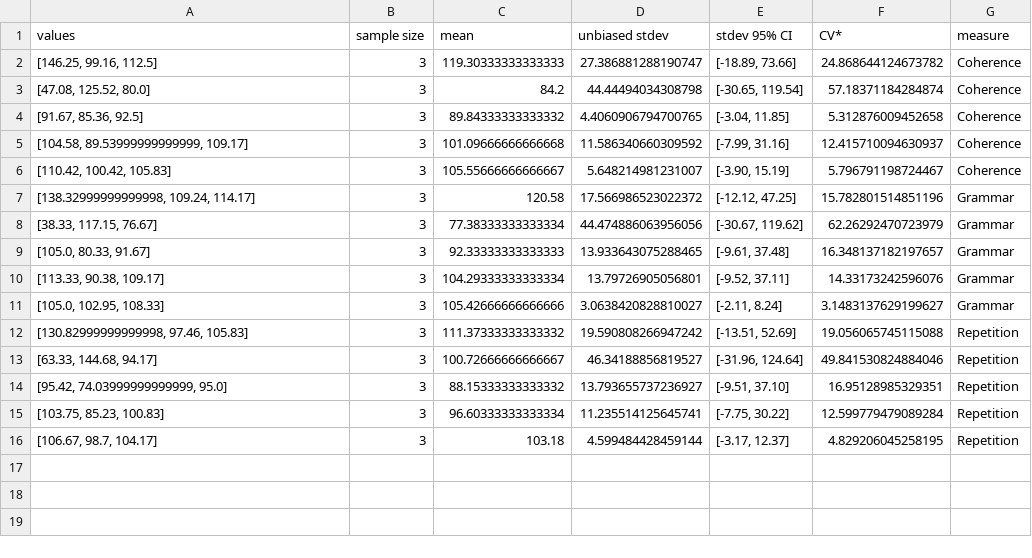
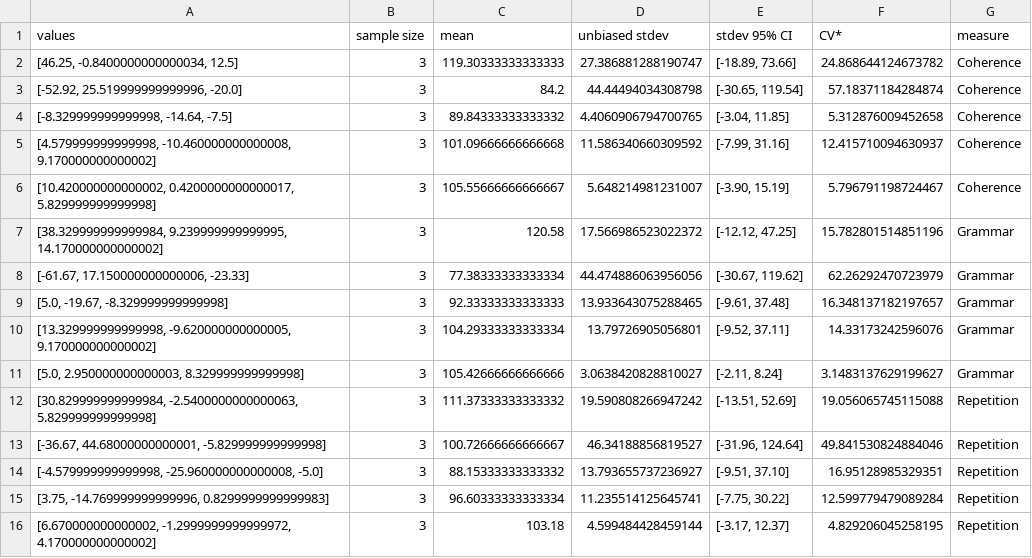
Before and after one commit to mo-arvan/data2text-human-evaluation-reproduction, a CSV file: results/comparative/cv_3_way.csv, drawn as a sheet.

```diff
--- a/results/comparative/cv_3_way.csv
+++ b/results/comparative/cv_3_way.csv
@@ -1,16 +1,16 @@
 values,sample size,mean,unbiased stdev,stdev 95% CI,CV*,measure
-"[146.25, 99.16, 112.5]",3,119.30333333333333,27.386881288190747,"[-18.89, 73.66]",24.868644124673782,Coherence
-"[47.08, 125.52, 80.0]",3,84.2,44.44494034308798,"[-30.65, 119.54]",57.18371184284874,Coherence
-"[91.67, 85.36, 92.5]",3,89.84333333333332,4.4060906794700765,"[-3.04, 11.85]",5.312876009452658,Coherence
-"[104.58, 89.53999999999999, 109.17]",3,101.09666666666668,11.586340660309592,"[-7.99, 31.16]",12.415710094630937,Coherence
-"[110.42, 100.42, 105.83]",3,105.55666666666667,5.648214981231007,"[-3.90, 15.19]",5.796791198724467,Coherence
-"[138.32999999999998, 109.24, 114.17]",3,120.58,17.566986523022372,"[-12.12, 47.25]",15.782801514851196,Grammar
-"[38.33, 117.15, 76.67]",3,77.38333333333334,44.474886063956056,"[-30.67, 119.62]",62.26292470723979,Grammar
-"[105.0, 80.33, 91.67]",3,92.33333333333333,13.933643075288465,"[-9.61, 37.48]",16.348137182197657,Grammar
-"[113.33, 90.38, 109.17]",3,104.29333333333334,13.79726905056801,"[-9.52, 37.11]",14.33173242596076,Grammar
-"[105.0, 102.95, 108.33]",3,105.42666666666666,3.0638420828810027,"[-2.11, 8.24]",3.1483137629199627,Grammar
-"[130.82999999999998, 97.46, 105.83]",3,111.37333333333332,19.590808266947242,"[-13.51, 52.69]",19.056065745115088,Repetition
-"[63.33, 144.68, 94.17]",3,100.72666666666667,46.34188856819527,"[-31.96, 124.64]",49.841530824884046,Repetition
-"[95.42, 74.03999999999999, 95.0]",3,88.15333333333332,13.793655737236927,"[-9.51, 37.10]",16.95128985329351,Repetition
-"[103.75, 85.23, 100.83]",3,96.60333333333334,11.235514125645741,"[-7.75, 30.22]",12.599779479089284,Repetition
-"[106.67, 98.7, 104.17]",3,103.18,4.599484428459144,"[-3.17, 12.37]",4.829206045258195,Repetition
+"[46.25, -0.8400000000000034, 12.5]",3,119.30333333333333,27.386881288190747,"[-18.89, 73.66]",24.868644124673782,Coherence
+"[-52.92, 25.519999999999996, -20.0]",3,84.2,44.44494034308798,"[-30.65, 119.54]",57.18371184284874,Coherence
+"[-8.329999999999998, -14.64, -7.5]",3,89.84333333333332,4.4060906794700765,"[-3.04, 11.85]",5.312876009452658,Coherence
+"[4.579999999999998, -10.460000000000008, 9.170000000000002]",3,101.09666666666668,11.586340660309592,"[-7.99, 31.16]",12.415710094630937,Coherence
+"[10.420000000000002, 0.4200000000000017, 5.829999999999998]",3,105.55666666666667,5.648214981231007,"[-3.90, 15.19]",5.796791198724467,Coherence
+"[38.329999999999984, 9.239999999999995, 14.170000000000002]",3,120.58,17.566986523022372,"[-12.12, 47.25]",15.782801514851196,Grammar
+"[-61.67, 17.150000000000006, -23.33]",3,77.38333333333334,44.474886063956056,"[-30.67, 119.62]",62.26292470723979,Grammar
+"[5.0, -19.67, -8.329999999999998]",3,92.33333333333333,13.933643075288465,"[-9.61, 37.48]",16.348137182197657,Grammar
+"[13.329999999999998, -9.620000000000005, 9.170000000000002]",3,104.29333333333334,13.79726905056801,"[-9.52, 37.11]",14.33173242596076,Grammar
+"[5.0, 2.950000000000003, 8.329999999999998]",3,105.42666666666666,3.0638420828810027,"[-2.11, 8.24]",3.1483137629199627,Grammar
+"[30.829999999999984, -2.5400000000000063, 5.829999999999998]",3,111.37333333333332,19.590808266947242,"[-13.51, 52.69]",19.056065745115088,Repetition
+"[-36.67, 44.68000000000001, -5.829999999999998]",3,100.72666666666667,46.34188856819527,"[-31.96, 124.64]",49.841530824884046,Repetition
+"[-4.579999999999998, -25.960000000000008, -5.0]",3,88.15333333333332,13.793655737236927,"[-9.51, 37.10]",16.95128985329351,Repetition
+"[3.75, -14.769999999999996, 0.8299999999999983]",3,96.60333333333334,11.235514125645741,"[-7.75, 30.22]",12.599779479089284,Repetition
+"[6.670000000000002, -1.2999999999999972, 4.170000000000002]",3,103.18,4.599484428459144,"[-3.17, 12.37]",4.829206045258195,Repetition
```
Also changed, not shown: results/comparative/cv_2_way.csv, 24 other files.
